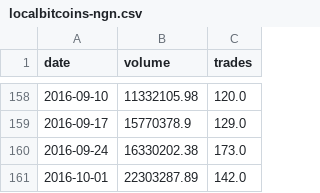
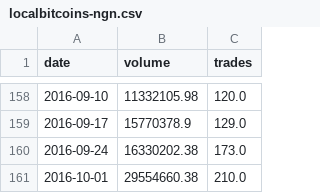
Before and after one commit to localbtc/localbtc.github.io, a CSV file: localbitcoins-ngn.csv, drawn as a sheet; only a part is shown, gaps mark what is left out.

Commit message:
update trade data

```diff
--- a/localbitcoins-ngn.csv
+++ b/localbitcoins-ngn.csv
@@ -160,2 +160,2 @@ date,volume,trades
 2016-09-24,16330202.38,173.0
-2016-10-01,22303287.89,142.0
+2016-10-01,29554660.38,210.0
```
Also changed, not shown: 1 other file.
